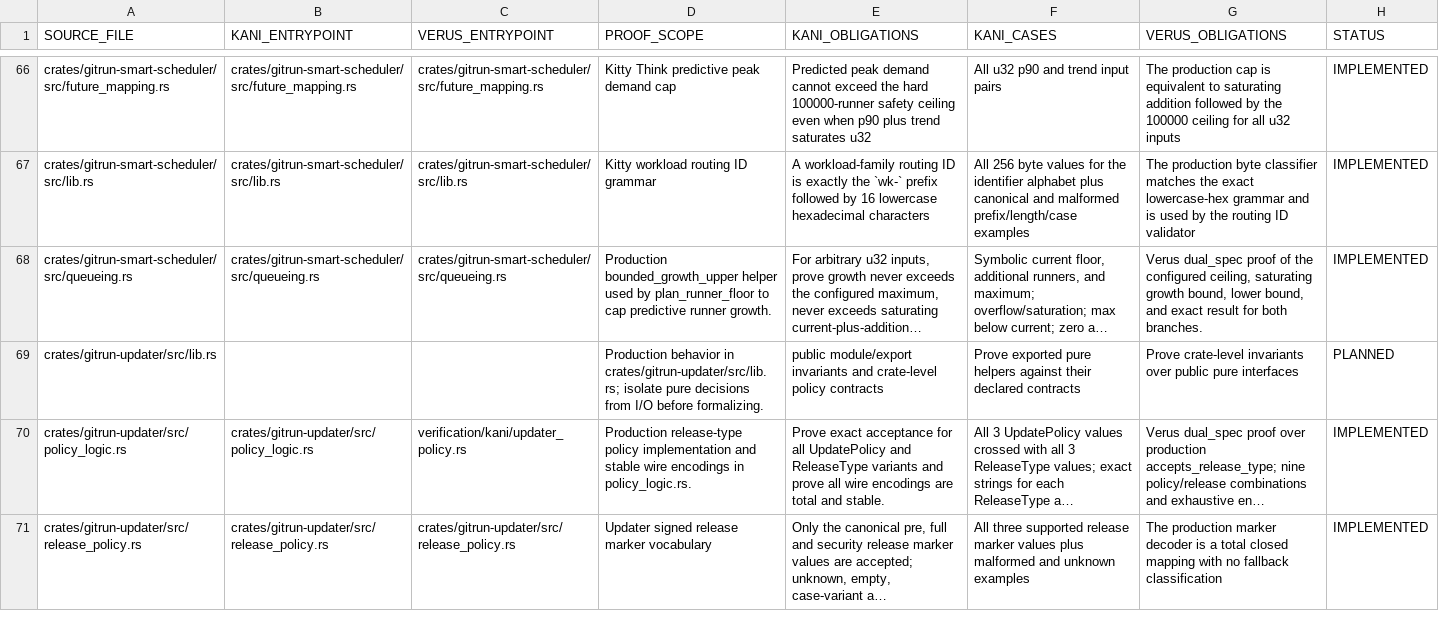
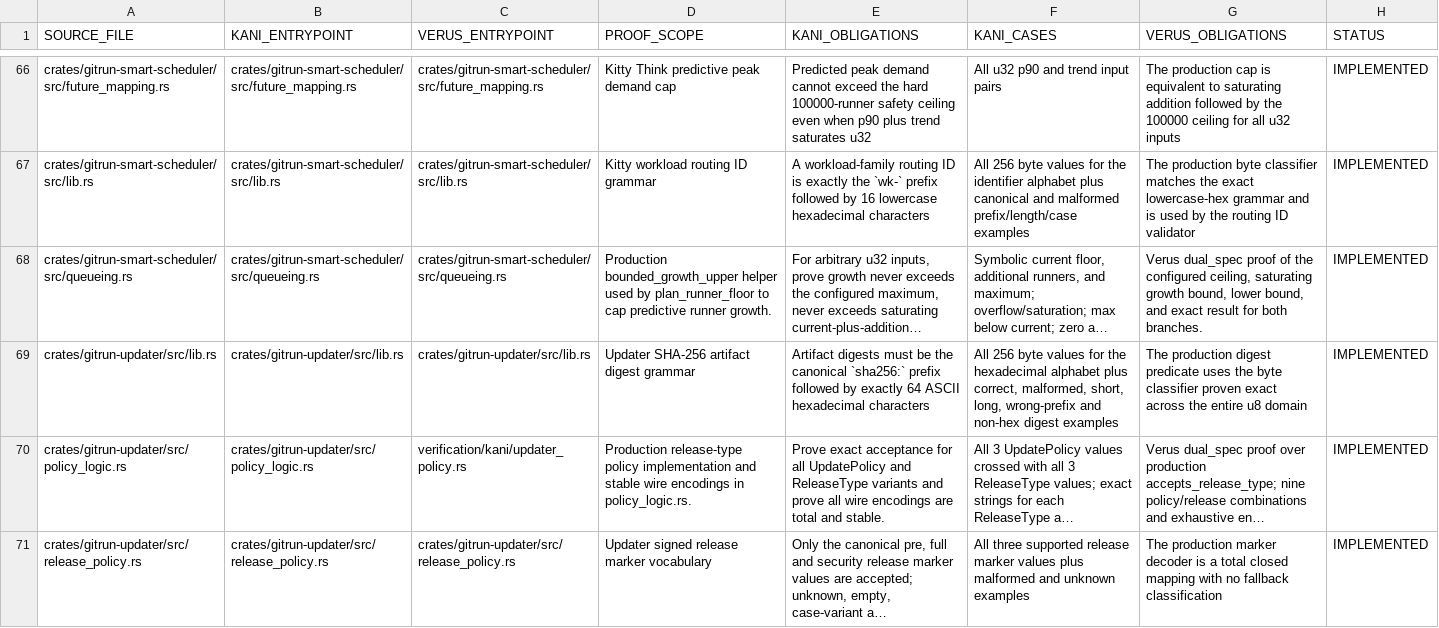
Before and after one commit to Vider06/GitRun, a TSV file: verification/source-proof-map.tsv, drawn as a sheet; only a part is shown, gaps mark what is left out; long unchanged cells end in …; the diff names each change by its address in the sheet, - before the commit and + after, or states it on an @@ line.

Commit message:
formal: map updater SHA-256 digest proof

```diff
--- a/verification/source-proof-map.tsv
+++ b/verification/source-proof-map.tsv
-B69 (KANI_ENTRYPOINT): (empty)
+B69 (KANI_ENTRYPOINT): crates/gitrun-updater/src/lib.rs
-C69 (VERUS_ENTRYPOINT): (empty)
+C69 (VERUS_ENTRYPOINT): crates/gitrun-updater/src/lib.rs
-D69 (PROOF_SCOPE): Production behavior in crates/gitrun-updater/src/lib.rs; isolate pure decisions from I/O before formalizing.
+D69 (PROOF_SCOPE): Updater SHA-256 artifact digest grammar
-E69 (KANI_OBLIGATIONS): public module/export invariants and crate-level policy contracts
+E69 (KANI_OBLIGATIONS): Artifact digests must be the canonical `sha256:` prefix followed by exactly 64 ASCII hexadecimal characters
-F69 (KANI_CASES): Prove exported pure helpers against their declared contracts
+F69 (KANI_CASES): All 256 byte values for the hexadecimal alphabet plus correct, malformed, short, long, wrong-prefix and non-hex digest examples
-G69 (VERUS_OBLIGATIONS): Prove crate-level invariants over public pure interfaces
+G69 (VERUS_OBLIGATIONS): The production digest predicate uses the byte classifier proven exact across the entire u8 domain
-H69 (STATUS): PLANNED
+H69 (STATUS): IMPLEMENTED
```
